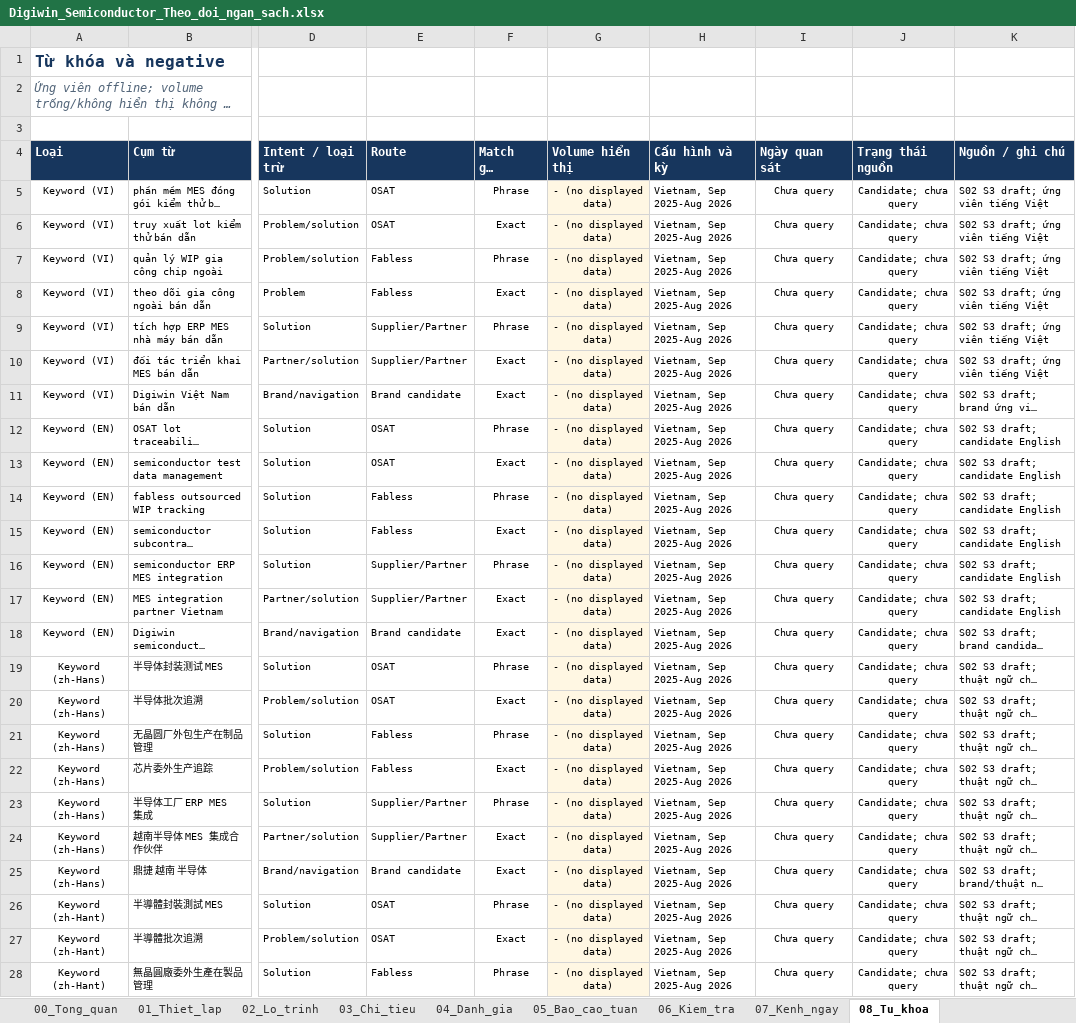
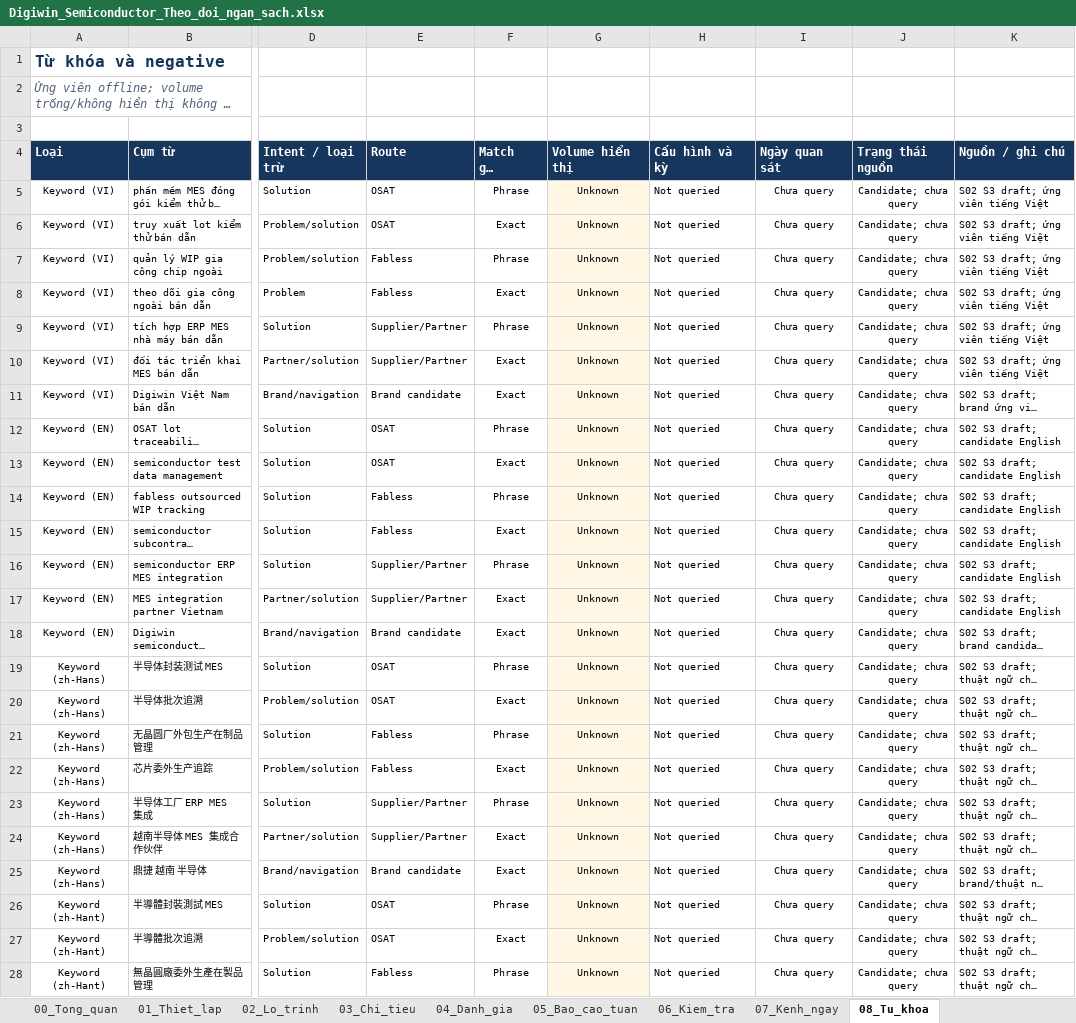
Before and after one commit to ttbao2607-prog/semicondutor-marketing-project, an Excel workbook: docs/plans/Digiwin_Semiconductor_Theo_doi_ngan_sach.xlsx, sheet 08_Tu_khoa, drawn as a sheet; only a part is shown, gaps mark what is left out; long unchanged cells end in …; values as stored, in another font and other column widths than the file's, no borders; the diff covers the shown part only; the diff names each change by its address in the sheet, - before the commit and + after, or states it on an @@ line.

```diff
--- a/docs/plans/Digiwin_Semiconductor_Theo_doi_ngan_sach.xlsx (sheet 08_Tu_khoa)
+++ b/docs/plans/Digiwin_Semiconductor_Theo_doi_ngan_sach.xlsx (sheet 08_Tu_khoa)
-G5:G28 (Volume hiển thị): - (no displayed data)
+G5:G28 (Volume hiển thị): Unknown
-H5:H28 (Cấu hình và kỳ): Vietnam, Sep 2025-Aug 2026
+H5:H28 (Cấu hình và kỳ): Not queried
```
Also changed, not shown: 118 edited cells elsewhere in this sheet, 6 other files.
